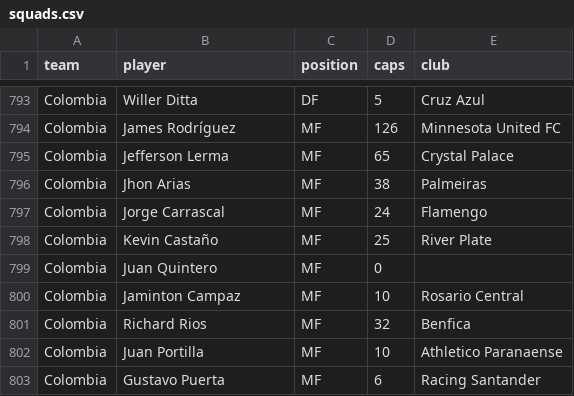
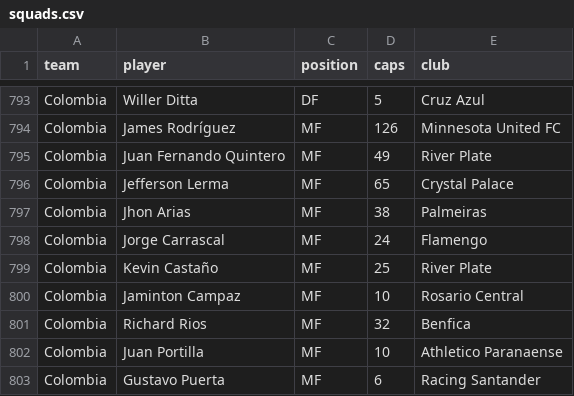
Before and after one commit to saiompatro/GOAL-AI, a CSV file: data/squads.csv, drawn as a sheet; only a part is shown, gaps mark what is left out.

Commit message:
in tourney form for teams

```diff
--- a/data/squads.csv
+++ b/data/squads.csv
@@ -794,2 +794,3 @@ Colombia,Willer Ditta,DF,5,Cruz Azul
 Colombia,James Rodríguez,MF,126,Minnesota United FC
+Colombia,Juan Fernando Quintero,MF,49,River Plate
 Colombia,Jefferson Lerma,MF,65,Crystal Palace
@@ -798,3 +799,2 @@ Colombia,Jorge Carrascal,MF,24,Flamengo
 Colombia,Kevin Castaño,MF,25,River Plate
-Colombia,Juan Quintero,MF,0,
 Colombia,Jaminton Campaz,MF,10,Rosario Central
```
Also changed, not shown: data/squads_rated.csv, 17 other files.
